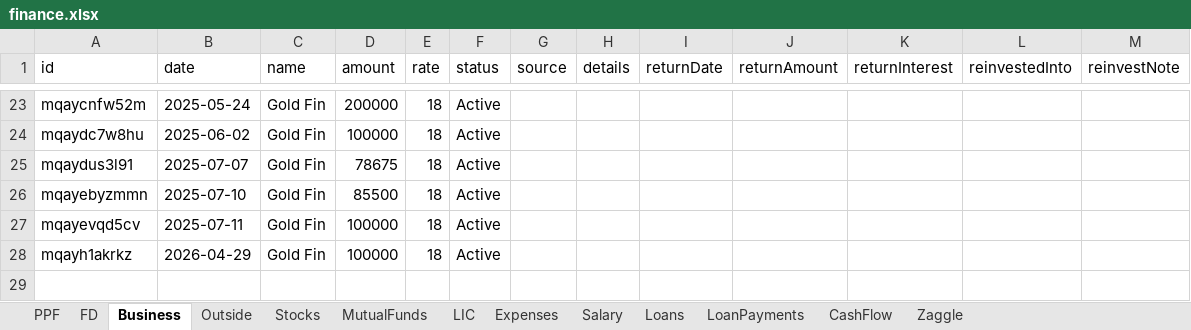
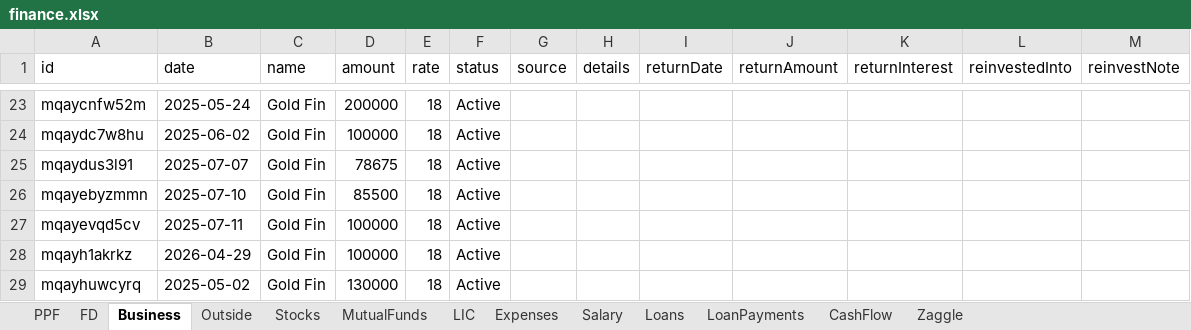
Before and after one commit to Sgali999/finance-tracker, an Excel workbook: data/finance.xlsx, sheet Business, drawn as a sheet; only a part is shown, gaps mark what is left out; values as stored, in another font and other column widths than the file's, no borders; the diff names each change by its address in the sheet, - before the commit and + after, or states it on an @@ line.

Commit message:
Finance update 2026-06-12 13:22

```diff
--- a/data/finance.xlsx (sheet Business)
+++ b/data/finance.xlsx (sheet Business)
+row 29: mqayhuwcyrq | 2025-05-02 | Gold Fin | 130000 | 18 | Active
```
